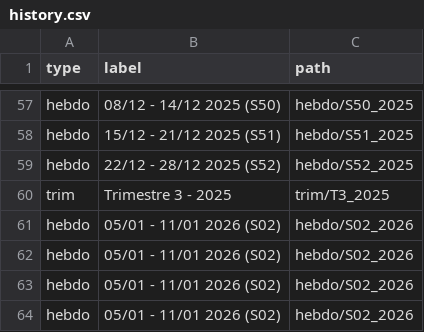
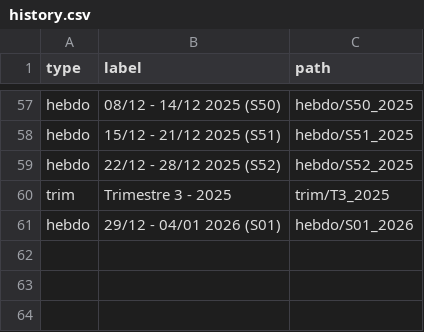
Before and after one commit to fraetech/fraetech.github.io, a CSV file: files/history.csv, drawn as a sheet; only a part is shown, gaps mark what is left out.

```diff
--- a/files/history.csv
+++ b/files/history.csv
@@ -60,5 +60,2 @@ hebdo,22/12 - 28/12 2025 (S52),hebdo/S52_2025
 trim,Trimestre 3 - 2025,trim/T3_2025
-hebdo,05/01 - 11/01 2026 (S02),hebdo/S02_2026
-hebdo,05/01 - 11/01 2026 (S02),hebdo/S02_2026
-hebdo,05/01 - 11/01 2026 (S02),hebdo/S02_2026
-hebdo,05/01 - 11/01 2026 (S02),hebdo/S02_2026
+hebdo,29/12 - 04/01 2026 (S01),hebdo/S01_2026
```
Also changed, not shown: 3 other files.
